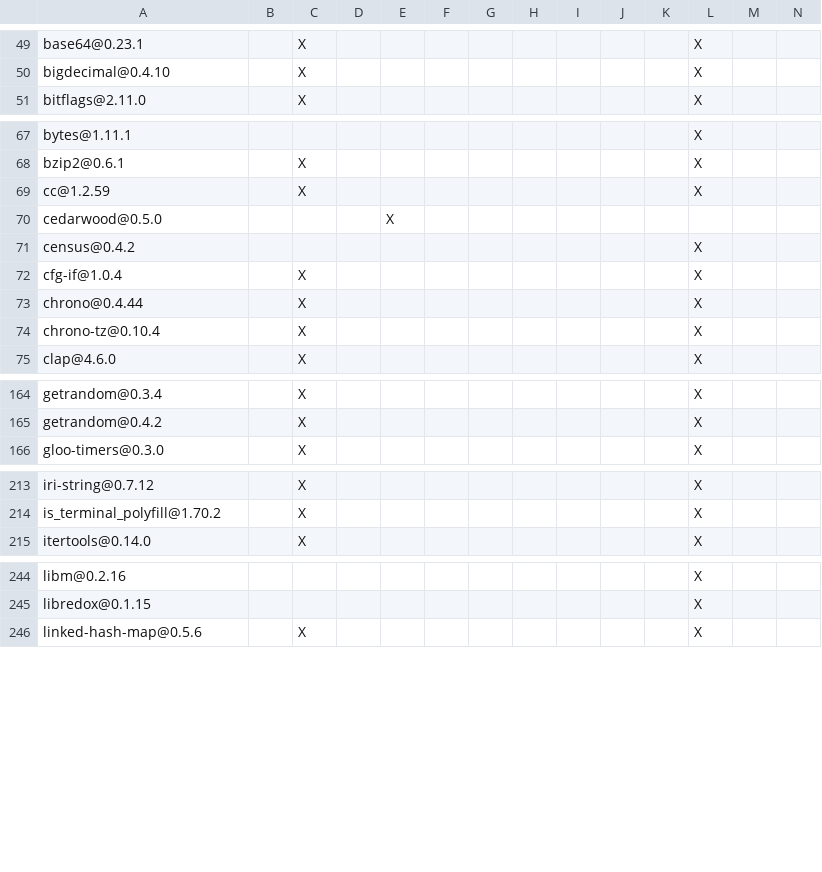
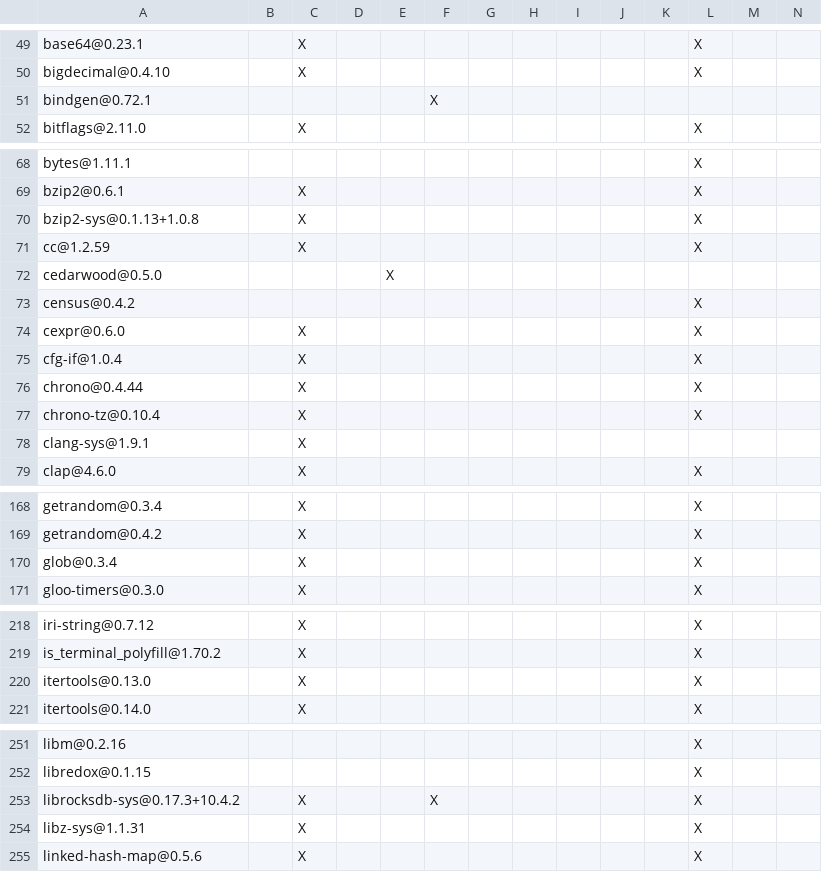
Before and after one commit to apache/fluss, a TSV file: fluss-rust/crates/fluss-lake/DEPENDENCIES.rust.tsv, drawn as a sheet; only a part is shown, gaps mark what is left out; rows hold the shown columns only; the diff covers the shown part only; the diff names each change by its address in the sheet, - before the commit and + after, or states it on an @@ line.

```diff
--- a/fluss-rust/crates/fluss-lake/DEPENDENCIES.rust.tsv
+++ b/fluss-rust/crates/fluss-lake/DEPENDENCIES.rust.tsv
+row 51: bindgen@0.72.1 |  |  |  |  | X
+row 70: bzip2-sys@0.1.13+1.0.8 |  | X |  |  |  |  |  |  |  |  | X
+row 74: cexpr@0.6.0 |  | X |  |  |  |  |  |  |  |  | X
+row 78: clang-sys@1.9.1 |  | X
+row 170: glob@0.3.4 |  | X |  |  |  |  |  |  |  |  | X
+row 220: itertools@0.13.0 |  | X |  |  |  |  |  |  |  |  | X
+row 253: librocksdb-sys@0.17.3+10.4.2 |  | X |  |  | X |  |  |  |  |  | X
+row 254: libz-sys@1.1.31 |  | X |  |  |  |  |  |  |  |  | X
```
Also changed, not shown: 3 added rows elsewhere in this file, 7 other files.
